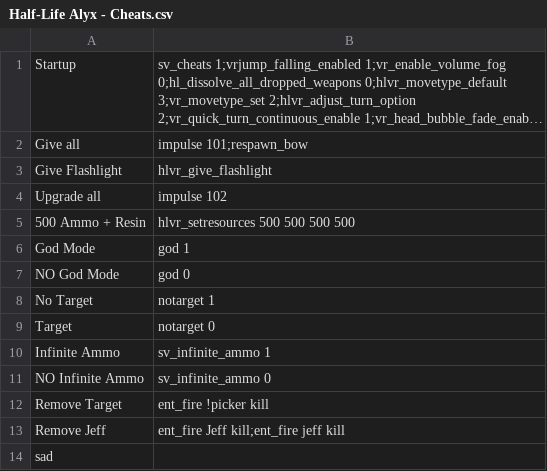
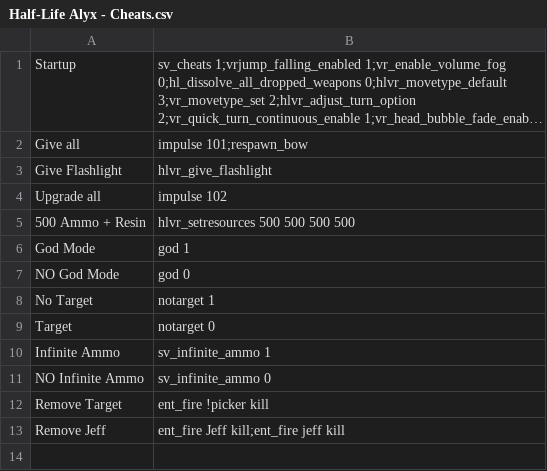
Before and after one commit to Bluscream/ahk-scripts, a CSV file: scripts/buttons/Half-Life Alyx - Cheats.csv, drawn as a sheet; long unchanged cells end in …; the diff names each change by its address in the sheet, - before the commit and + after, or states it on an @@ line.

Commit message:
Update button scripts and add shutdown GUI

```diff
--- a/scripts/buttons/Half-Life Alyx - Cheats.csv
+++ b/scripts/buttons/Half-Life Alyx - Cheats.csv
-row 14: sad
```
Also changed, not shown: 7 other files.
